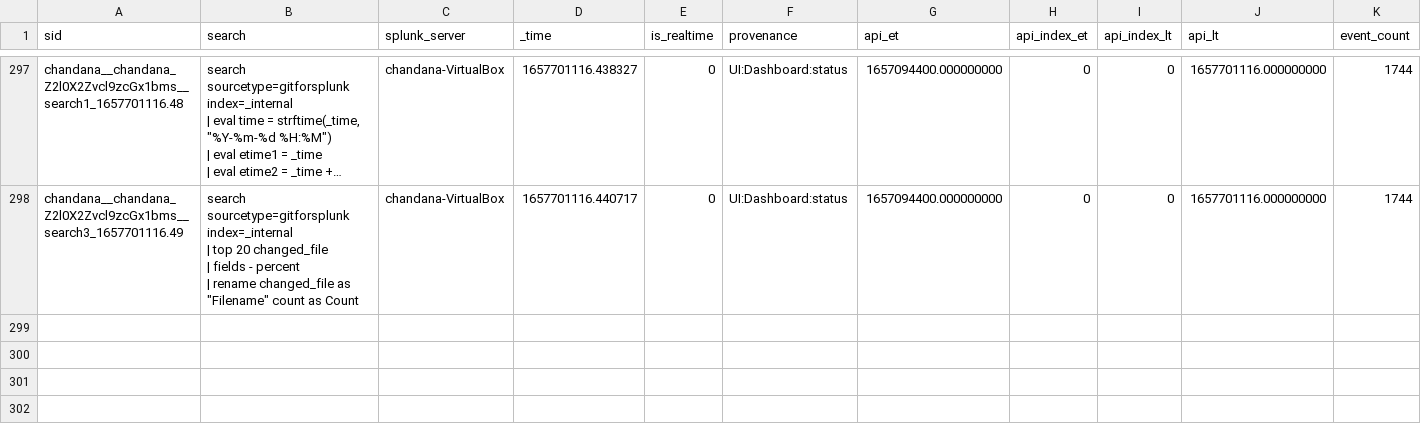
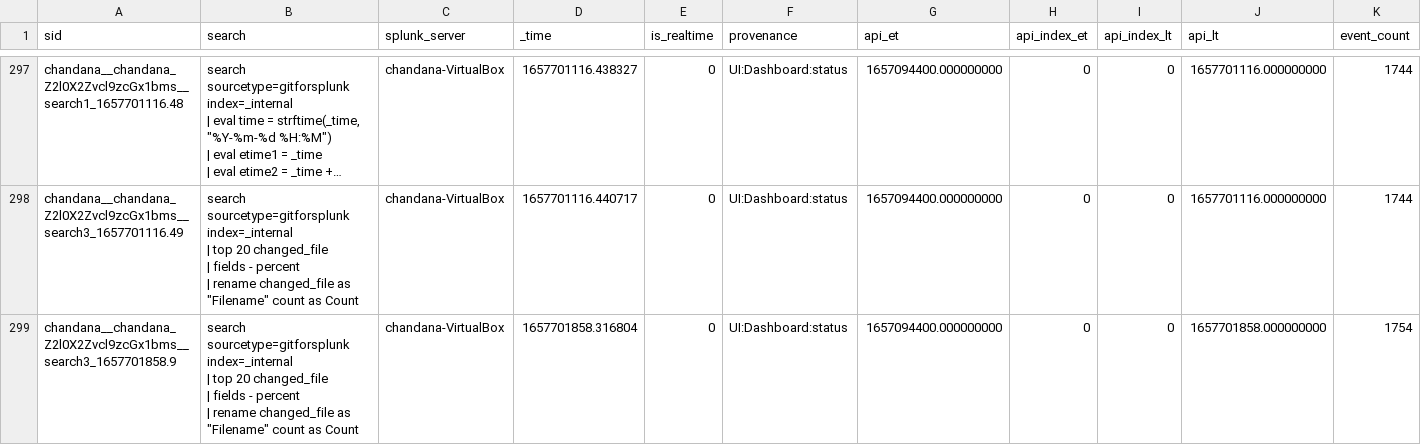
Before and after one commit to chanxxx1999/chandana, a CSV file: users/chandana/git_for_splunk/history/chandana-VirtualBox.csv, drawn as a sheet; only a part is shown, gaps mark what is left out; long unchanged cells end in …; rows hold the shown columns only; ↵ is a line break in a cell; the diff covers the shown part only; the diff names each change by its address in the sheet, - before the commit and + after, or states it on an @@ line.

```diff
--- a/users/chandana/git_for_splunk/history/chandana-VirtualBox.csv
+++ b/users/chandana/git_for_splunk/history/chandana-VirtualBox.csv
+row 299: chandana__chandana_Z2l0X2Zvcl9zcGx1bms__search3_1657701858.9 | search sourcetype=gitforsplunk index=_internal ↵ | top 20 changed_file ↵ | fields - percent ↵ | rename changed_file as "Filename" count as Count | chandana-VirtualBox | 1657701858.316804 | 0 | UI:Dashboard:status | 1657094400.000000000 | 0 | 0 | 1657701858.000000000 | 1754
```
Also changed, not shown: 2 added rows elsewhere in this file, 1 other file.
